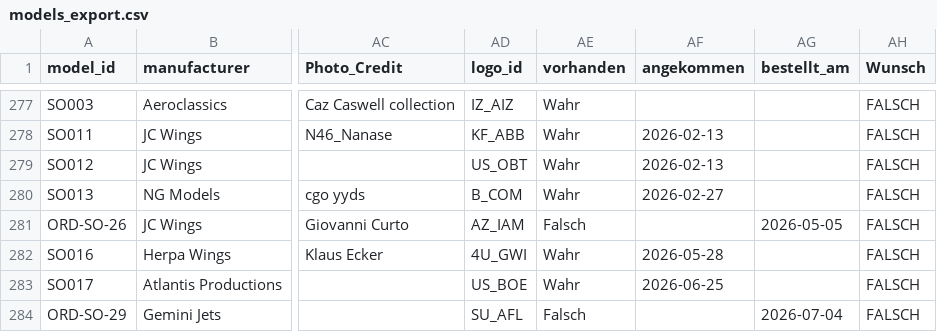
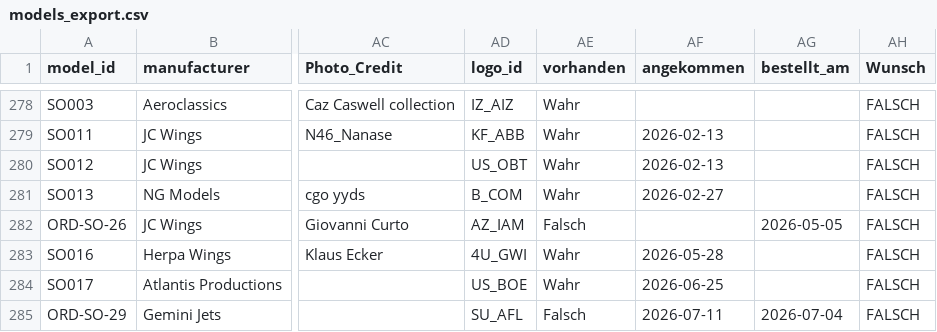
Before and after one commit to ugnet90/aircraft-labels, a CSV file: models_export.csv, drawn as a sheet; only a part is shown, gaps mark what is left out; addresses are those after the commit; the diff covers the shown part only; the diff names each change by its address in the sheet, - before the commit and + after, or states it on an @@ line.

Commit message:
Add files via upload

```diff
--- a/models_export.csv
+++ b/models_export.csv
-AF285 (angekommen): (empty)
+AF285 (angekommen): 2026-07-11
```
Also changed, not shown: 2 added rows and 19 edited cells elsewhere in this file.
